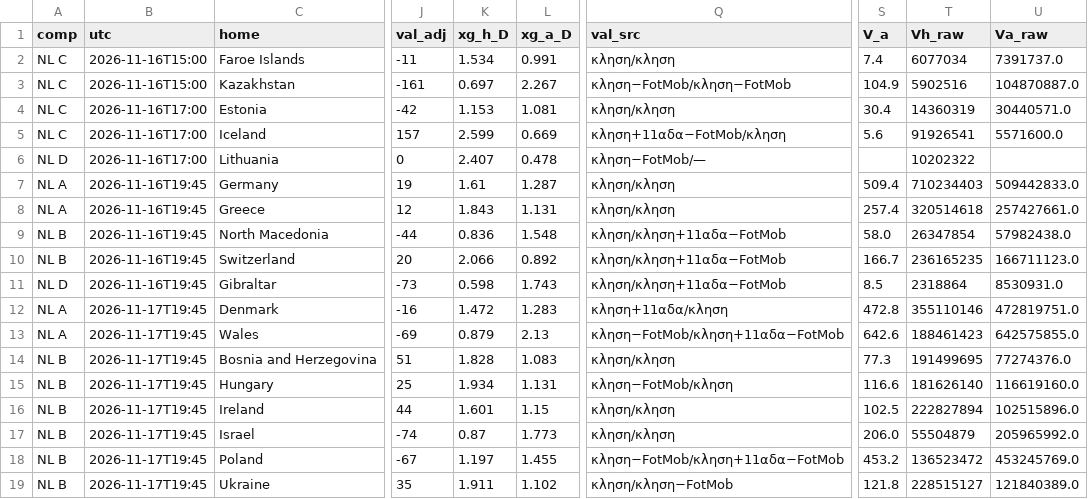
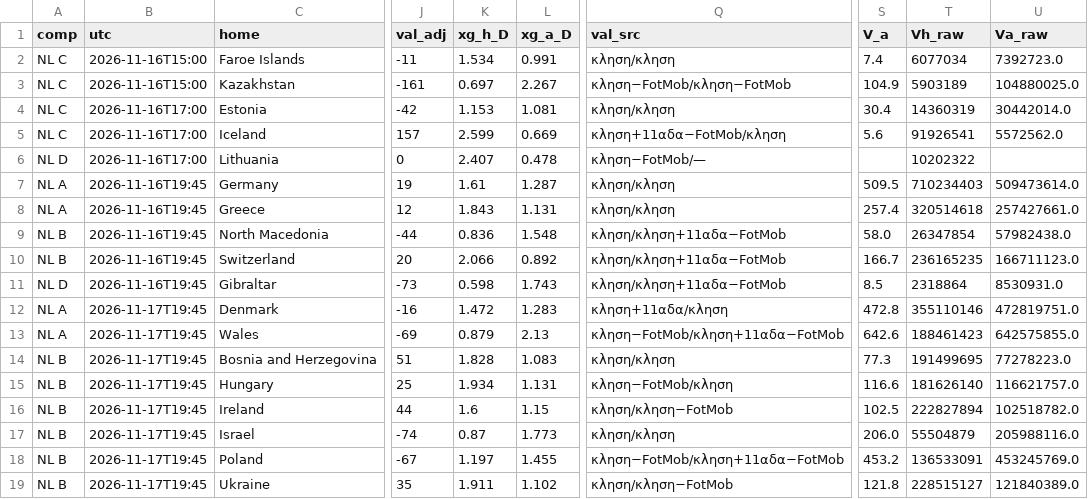
Before and after one commit to stelios1891-afk/xg-dashboard, a CSV file: intl_projections.csv, drawn as a sheet; only a part is shown, gaps mark what is left out; the diff names each change by its address in the sheet, - before the commit and + after, or states it on an @@ line.

Commit message:
intl κλησεις TM (laptop) → αξια κλησης/προβολες [skip ci]

```diff
--- a/intl_projections.csv
+++ b/intl_projections.csv
-U2 (Va_raw): 7391737.0
+U2 (Va_raw): 7392723.0
-T3 (Vh_raw): 5902516
+T3 (Vh_raw): 5903189
-U3 (Va_raw): 104870887.0
+U3 (Va_raw): 104880025.0
-U4 (Va_raw): 30440571.0
+U4 (Va_raw): 30442014.0
-U5 (Va_raw): 5571600.0
+U5 (Va_raw): 5572562.0
-S7 (V_a): 509.4
+S7 (V_a): 509.5
-U7 (Va_raw): 509442833.0
+U7 (Va_raw): 509473614.0
-U14 (Va_raw): 77274376.0
+U14 (Va_raw): 77278223.0
-U15 (Va_raw): 116619160.0
+U15 (Va_raw): 116621757.0
-K16 (xg_h_D): 1.601
+K16 (xg_h_D): 1.6
-Q16 (val_src): κληση/κληση
+Q16 (val_src): κληση/κληση−FotMob
-U16 (Va_raw): 102515896.0
+U16 (Va_raw): 102518782.0
-U17 (Va_raw): 205965992.0
+U17 (Va_raw): 205988116.0
-T18 (Vh_raw): 136523472
+T18 (Vh_raw): 136533091
```
Also changed, not shown: 3 other files.
